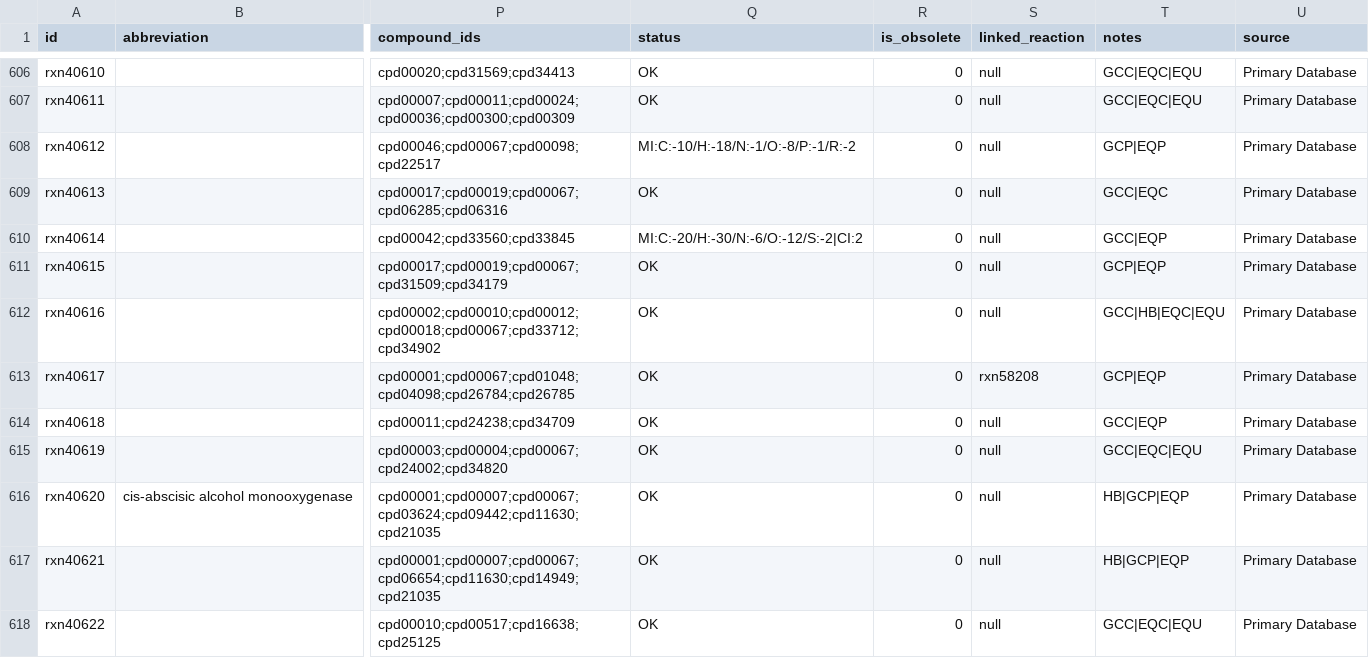
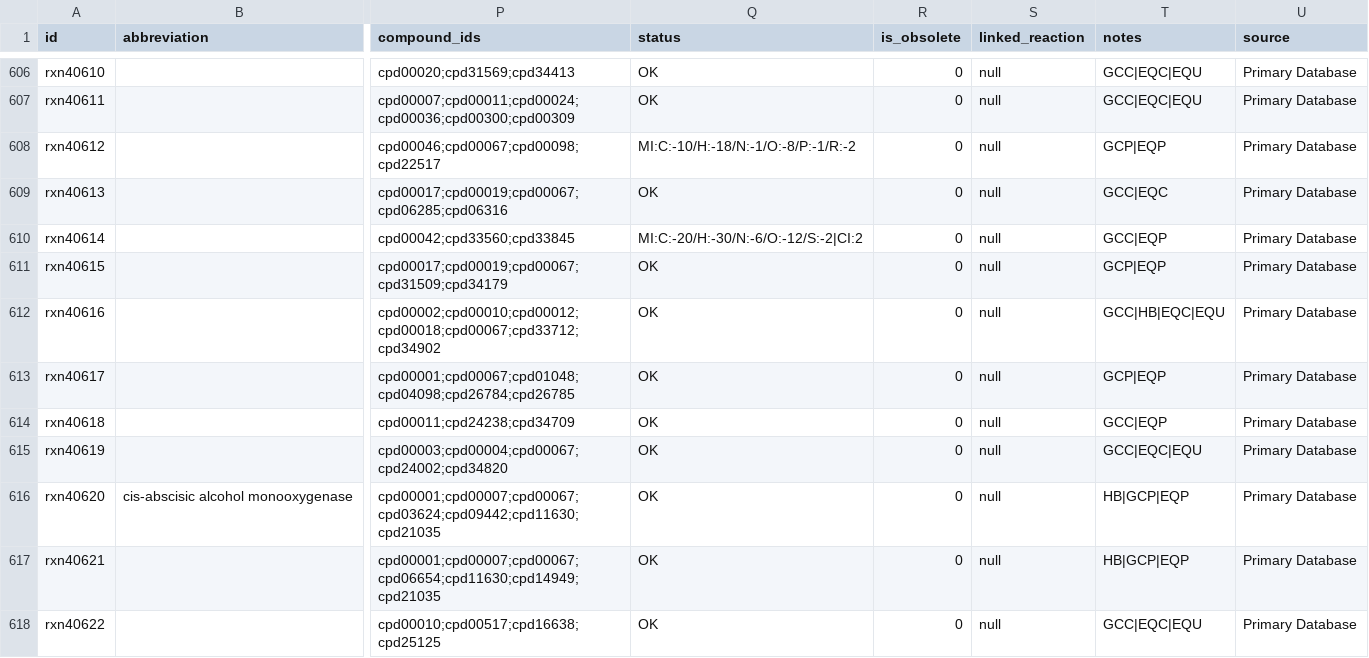
Before and after one commit to ModelSEED/ModelSEEDDatabase, a TSV file: Biochemistry/reaction_40.tsv, drawn as a sheet; only a part is shown, gaps mark what is left out; the diff names each change by its address in the sheet, - before the commit and + after, or states it on an @@ line.

```diff
--- a/Biochemistry/reaction_40.tsv
+++ b/Biochemistry/reaction_40.tsv
-S613 (linked_reaction): rxn58208
+S613 (linked_reaction): null
```
Also changed, not shown: Biochemistry/reaction_18.tsv, Biochemistry/reaction_42.tsv, 22 other files.
